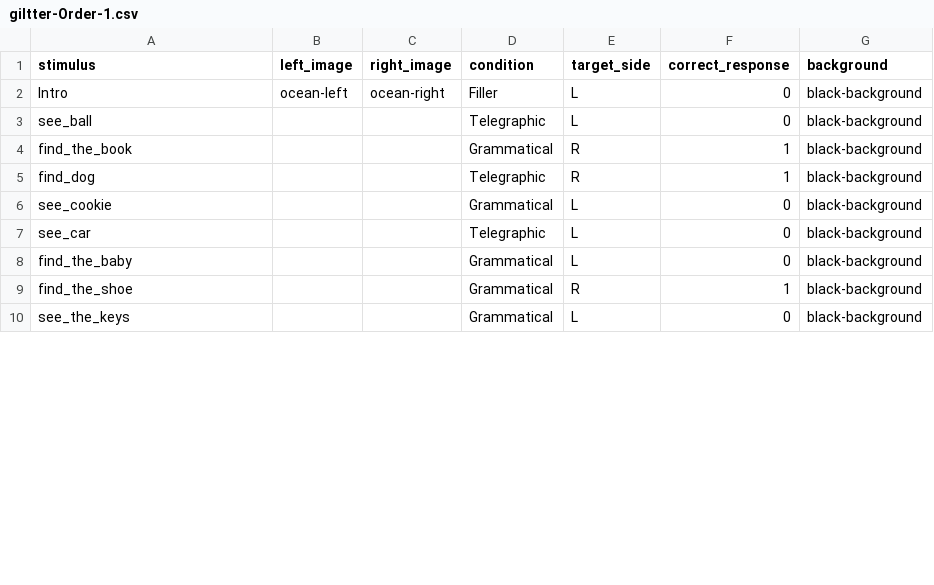
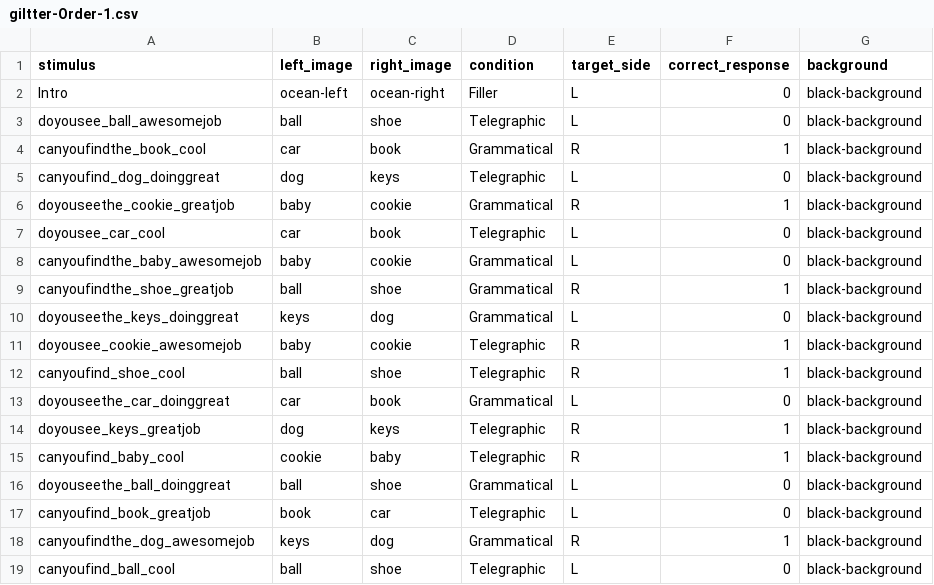
Before and after one commit to dabacon1/glitter, a CSV file: orders/giltter-Order-1.csv, drawn as a sheet; only a part is shown; the diff covers the shown part only.

```diff
--- a/orders/giltter-Order-1.csv
+++ b/orders/giltter-Order-1.csv
@@ -2,9 +2,18 @@ stimulus,left_image,right_image,condition,target_side,correct_response,backgroun
 Intro,ocean-left,ocean-right,Filler,L,0,black-background
-see_ball,,,Telegraphic,L,0,black-background
-find_the_book,,,Grammatical,R,1,black-background
-find_dog,,,Telegraphic,R,1,black-background
-see_cookie,,,Grammatical,L,0,black-background
-see_car,,,Telegraphic,L,0,black-background
-find_the_baby,,,Grammatical,L,0,black-background
-find_the_shoe,,,Grammatical,R,1,black-background
-see_the_keys,,,Grammatical,L,0,black-background
+doyousee_ball_awesomejob,ball,shoe,Telegraphic,L,0,black-background
+canyoufindthe_book_cool,car,book,Grammatical,R,1,black-background
+canyoufind_dog_doinggreat,dog,keys,Telegraphic,L,0,black-background
+doyouseethe_cookie_greatjob,baby,cookie,Grammatical,R,1,black-background
+doyousee_car_cool,car,book,Telegraphic,L,0,black-background
+canyoufindthe_baby_awesomejob,baby,cookie,Grammatical,L,0,black-background
+canyoufindthe_shoe_greatjob,ball,shoe,Grammatical,R,1,black-background
+doyouseethe_keys_doinggreat,keys,dog,Grammatical,L,0,black-background
+doyousee_cookie_awesomejob,baby,cookie,Telegraphic,R,1,black-background
+canyoufind_shoe_cool,ball,shoe,Telegraphic,R,1,black-background
+doyouseethe_car_doinggreat,car,book,Grammatical,L,0,black-background
+doyousee_keys_greatjob,dog,keys,Telegraphic,R,1,black-background
+canyoufind_baby_cool,cookie,baby,Telegraphic,R,1,black-background
+doyouseethe_ball_doinggreat,ball,shoe,Grammatical,L,0,black-background
+canyoufind_book_greatjob,book,car,Telegraphic,L,0,black-background
+canyoufindthe_dog_awesomejob,keys,dog,Grammatical,R,1,black-background
+canyoufind_ball_cool,ball,shoe,Telegraphic,L,0,black-background
```
Also changed, not shown: 7 added rows and 24 edited cells elsewhere in this file, orders/glitter-Order-2.csv, 43 other files.
